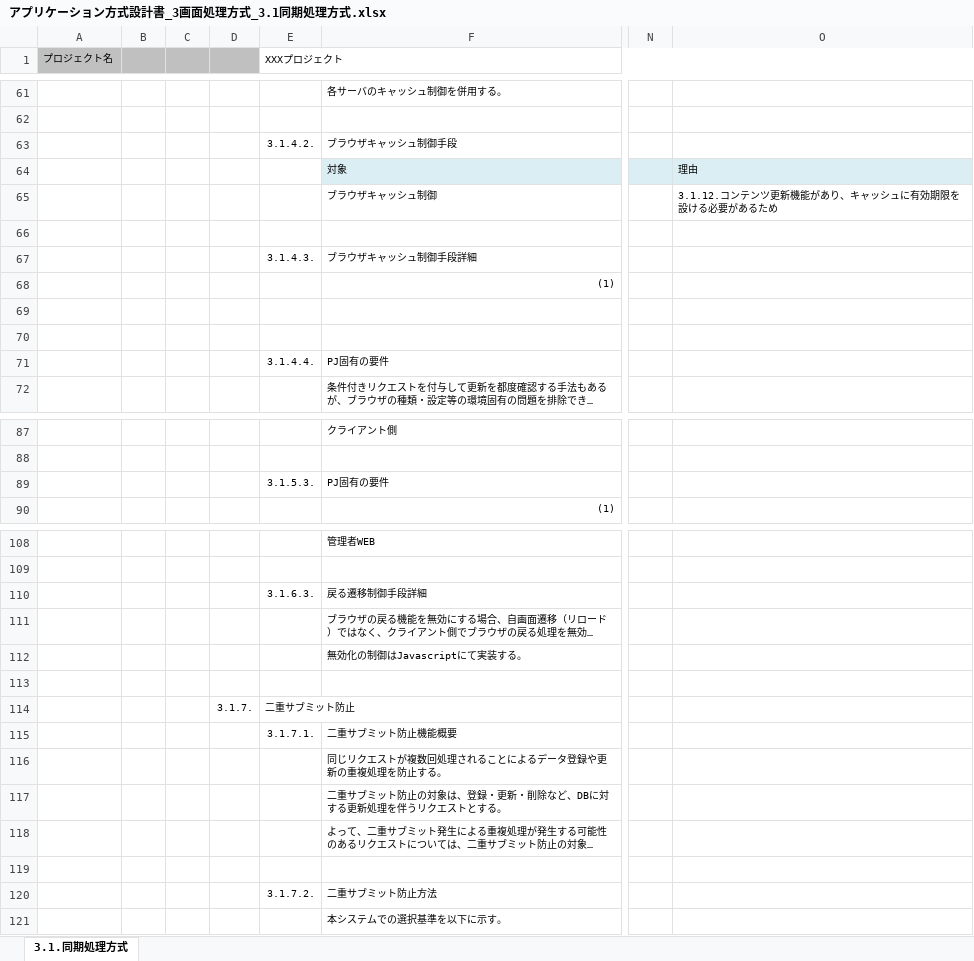
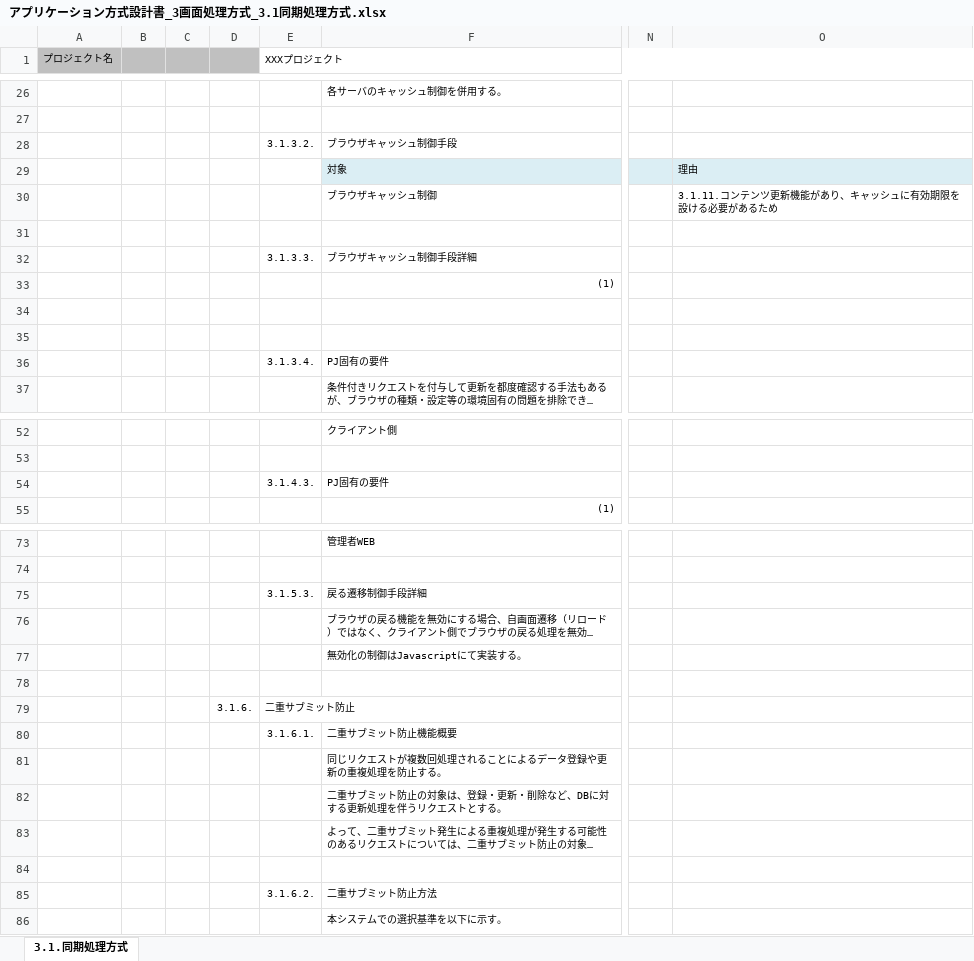
Before and after one commit to Fintan-contents/application-architecture-sample, an Excel workbook: nablarch_sample/アプリケーション方式設計書_3画面処理方式_3.1同期処理方式.xlsx, sheet 3.1.同期処理方式, drawn as a sheet; only a part is shown, gaps mark what is left out; long unchanged cells end in …; values as stored, in another font and other column widths than the file's, no borders; charts and pictures not drawn; addresses are those after the commit; the diff covers the shown part only; the diff names each change by its address in the sheet, - before the commit and + after, or states it on an @@ line.

Commit message:
同期処理方式から全体図を削除

```diff
--- a/nablarch_sample/アプリケーション方式設計書_3画面処理方式_3.1同期処理方式.xlsx (sheet 3.1.同期処理方式)
+++ b/nablarch_sample/アプリケーション方式設計書_3画面処理方式_3.1同期処理方式.xlsx (sheet 3.1.同期処理方式)
-E28 (XXXプロジェクト): 3.1.4.2.
+E28 (XXXプロジェクト): 3.1.3.2.
-O30: 3.1.12.コンテンツ更新機能があり、キャッシュに有効期限を設ける必要があるため
+O30: 3.1.11.コンテンツ更新機能があり、キャッシュに有効期限を設ける必要があるため
-E32 (XXXプロジェクト): 3.1.4.3.
+E32 (XXXプロジェクト): 3.1.3.3.
-E36 (XXXプロジェクト): 3.1.4.4.
+E36 (XXXプロジェクト): 3.1.3.4.
-E54 (XXXプロジェクト): 3.1.5.3.
+E54 (XXXプロジェクト): 3.1.4.3.
-E75 (XXXプロジェクト): 3.1.6.3.
+E75 (XXXプロジェクト): 3.1.5.3.
-D79: 3.1.7.
+D79: 3.1.6.
-E80 (XXXプロジェクト): 3.1.7.1.
+E80 (XXXプロジェクト): 3.1.6.1.
-E85 (XXXプロジェクト): 3.1.7.2.
+E85 (XXXプロジェクト): 3.1.6.2.
```
Also changed, not shown: 35 removed rows and 34 edited cells elsewhere in this sheet, formulas that keep their value, charts or pictures.
